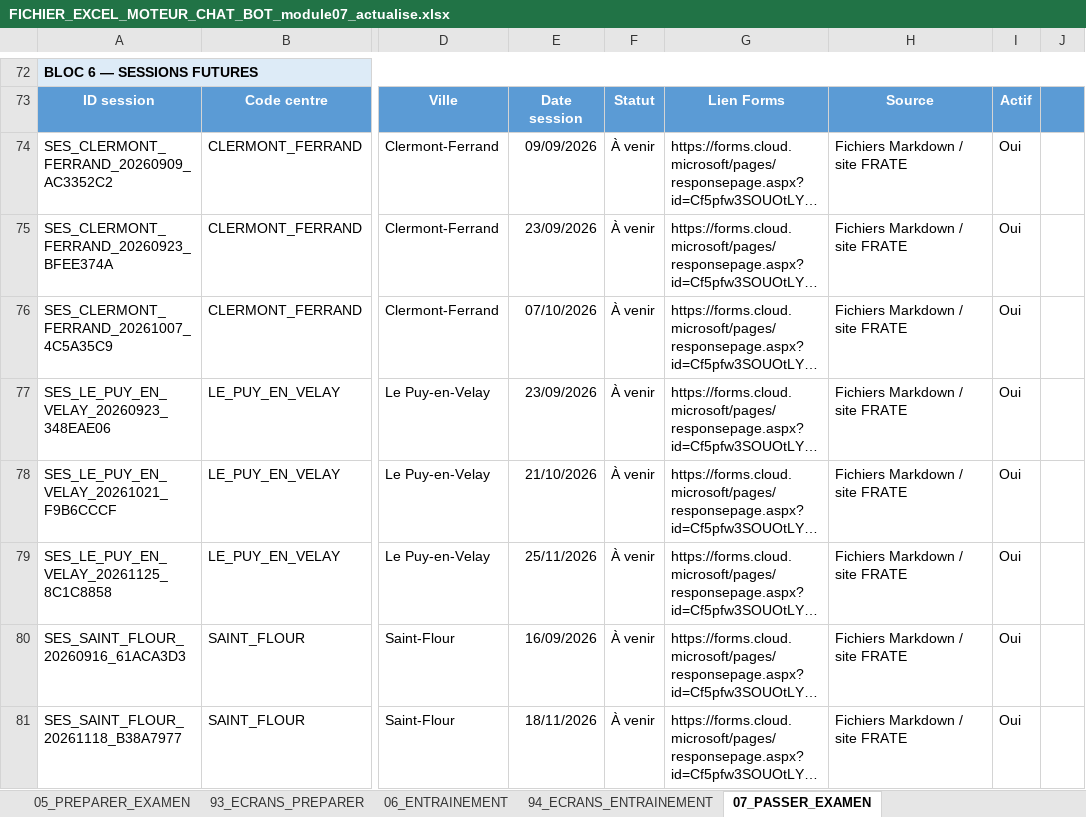
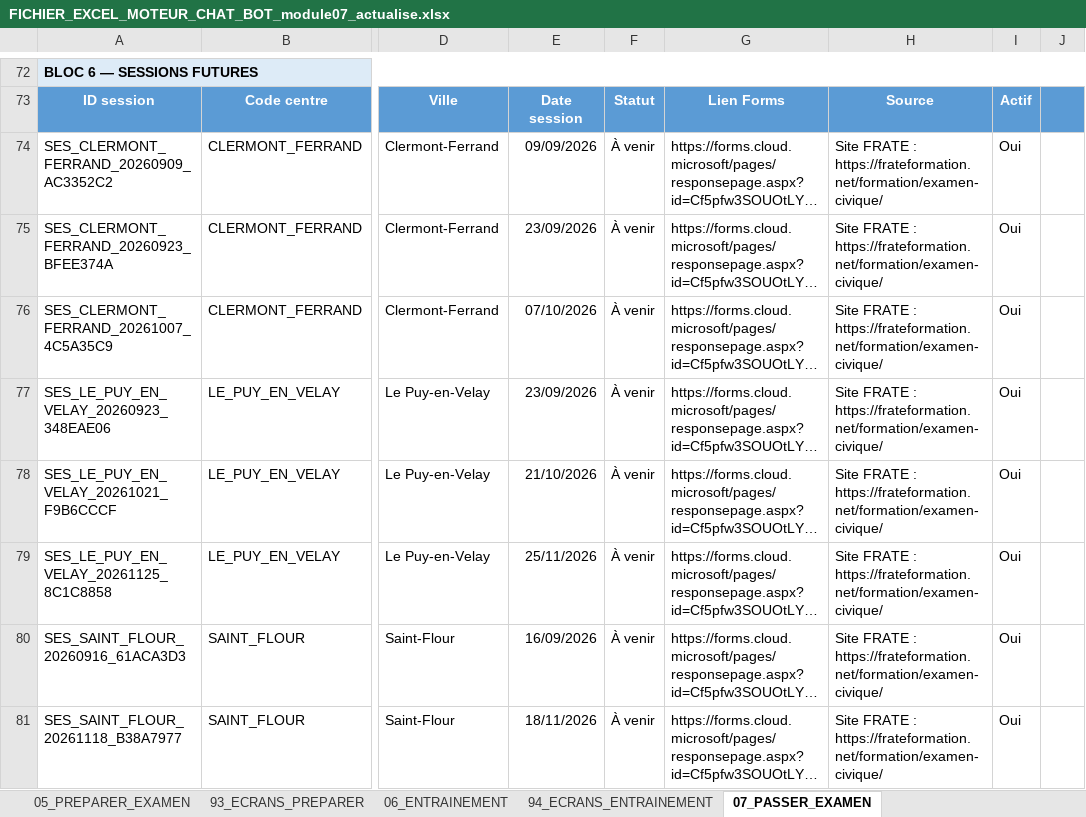
Before and after one commit to Codeurfou-sys/chatbot_civique2, an Excel workbook: exports_chatmd/FICHIER_EXCEL_MOTEUR_CHAT_BOT_module07_actualise.xlsx, sheet 07_PASSER_EXAMEN, drawn as a sheet; only a part is shown, gaps mark what is left out; long unchanged cells end in …; values as stored, in another font and other column widths than the file's, no borders; the diff covers the shown part only; the diff names each change by its address in the sheet, - before the commit and + after, or states it on an @@ line.

```diff
--- a/exports_chatmd/FICHIER_EXCEL_MOTEUR_CHAT_BOT_module07_actualise.xlsx (sheet 07_PASSER_EXAMEN)
+++ b/exports_chatmd/FICHIER_EXCEL_MOTEUR_CHAT_BOT_module07_actualise.xlsx (sheet 07_PASSER_EXAMEN)
-H74:H81: Fichiers Markdown / site FRATE
+H74:H81: Site FRATE : https://frateformation.net/formation/examen-civique/
```
Also changed, not shown: 2 added rows, 2 removed rows and 70 edited cells elsewhere in this sheet, 21 other files.
